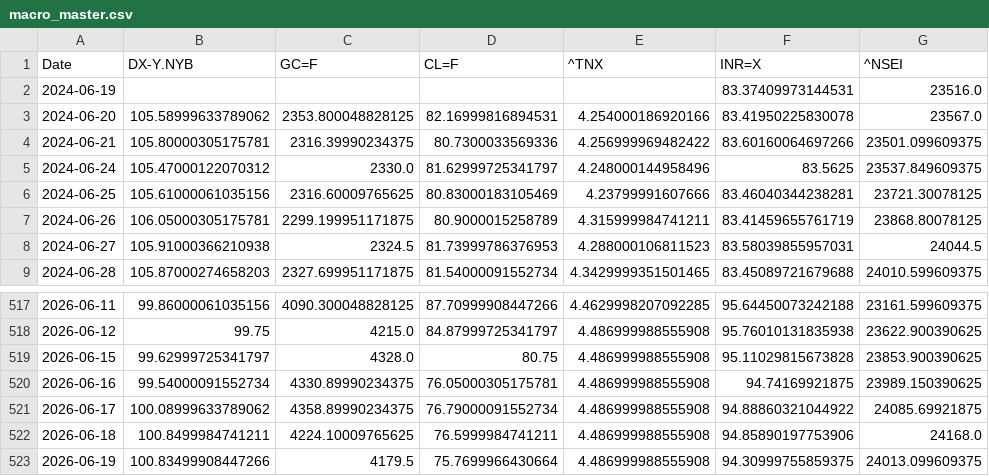
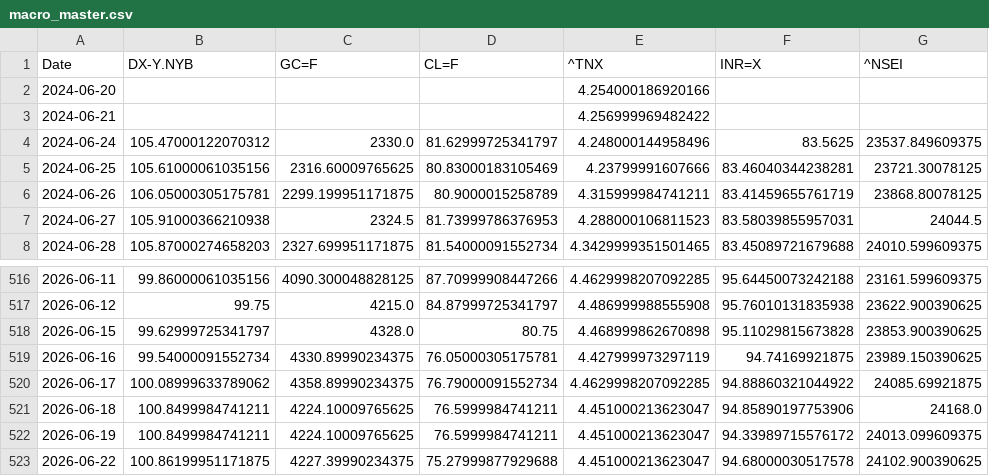
Before and after one commit to rhtjn3-sketch/Stock-Analysis, a CSV file: macro_master.csv, drawn as a sheet; only a part is shown, gaps mark what is left out.

```diff
--- a/macro_master.csv
+++ b/macro_master.csv
@@ -1,5 +1,4 @@
 Date,DX-Y.NYB,GC=F,CL=F,^TNX,INR=X,^NSEI
-2024-06-19,,,,,83.37409973144531,23516.0
-2024-06-20,105.58999633789062,2353.800048828125,82.16999816894531,4.254000186920166,83.41950225830078,23567.0
-2024-06-21,105.80000305175781,2316.39990234375,80.7300033569336,4.256999969482422,83.60160064697266,23501.099609375
+2024-06-20,,,,4.254000186920166,,
+2024-06-21,,,,4.256999969482422,,
 2024-06-24,105.47000122070312,2330.0,81.62999725341797,4.248000144958496,83.5625,23537.849609375
@@ -518,6 +517,7 @@ Date,DX-Y.NYB,GC=F,CL=F,^TNX,INR=X,^NSEI
 2026-06-12,99.75,4215.0,84.87999725341797,4.486999988555908,95.76010131835938,23622.900390625
-2026-06-15,99.62999725341797,4328.0,80.75,4.486999988555908,95.11029815673828,23853.900390625
-2026-06-16,99.54000091552734,4330.89990234375,76.05000305175781,4.486999988555908,94.74169921875,23989.150390625
-2026-06-17,100.08999633789062,4358.89990234375,76.79000091552734,4.486999988555908,94.88860321044922,24085.69921875
-2026-06-18,100.8499984741211,4224.10009765625,76.5999984741211,4.486999988555908,94.85890197753906,24168.0
-2026-06-19,100.83499908447266,4179.5,75.7699966430664,4.486999988555908,94.30999755859375,24013.099609375
+2026-06-15,99.62999725341797,4328.0,80.75,4.468999862670898,95.11029815673828,23853.900390625
+2026-06-16,99.54000091552734,4330.89990234375,76.05000305175781,4.427999973297119,94.74169921875,23989.150390625
+2026-06-17,100.08999633789062,4358.89990234375,76.79000091552734,4.4629998207092285,94.88860321044922,24085.69921875
+2026-06-18,100.8499984741211,4224.10009765625,76.5999984741211,4.451000213623047,94.85890197753906,24168.0
+2026-06-19,100.8499984741211,4224.10009765625,76.5999984741211,4.451000213623047,94.33989715576172,24013.099609375
+2026-06-22,100.86199951171875,4227.39990234375,75.27999877929688,4.451000213623047,94.68000030517578,24102.900390625
```
Also changed, not shown: nifty_indices_master.csv, world_indices_master.csv, 4 other files.
